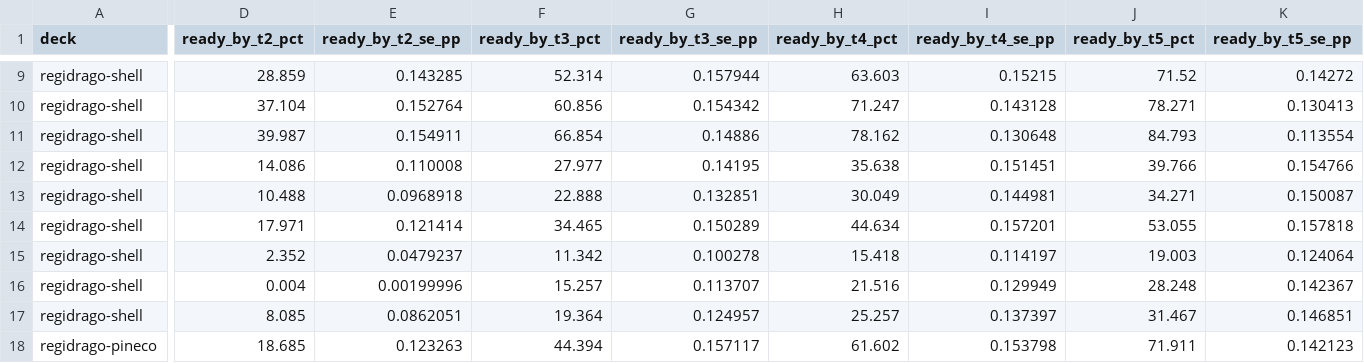
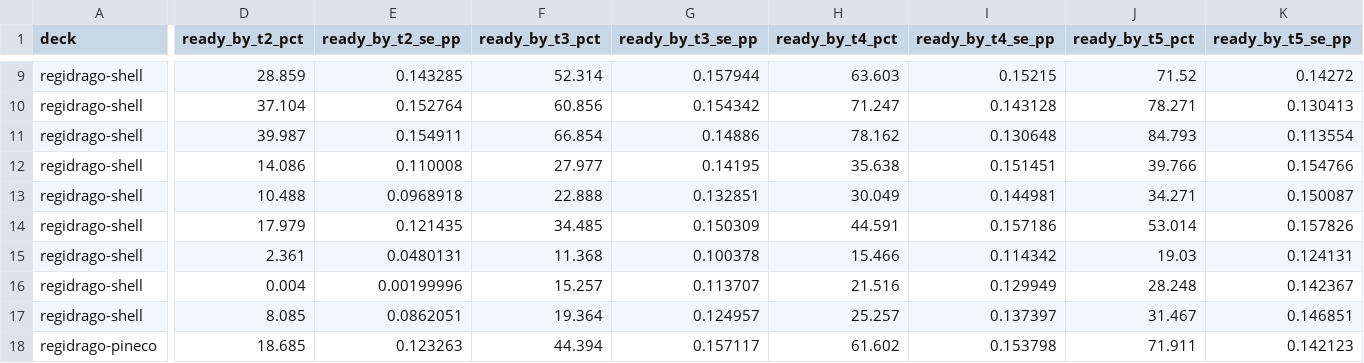
Before and after one commit to FlareZ123/pokemon-sims, a CSV file: results/multi_deck_comparison.csv, drawn as a sheet; only a part is shown, gaps mark what is left out; the diff covers the shown part only; the diff names each change by its address in the sheet, - before the commit and + after, or states it on an @@ line.

Commit message:
Unlock Legacy Star through Lusamine under Rule Box lock (#1450)
Closes #1392. Recover Chaotic Swell as the advancing Lusamine target when it legally unlocks Legacy Star, with focused regressions and refreshed source-bound setup matrices.

```diff
--- a/results/multi_deck_comparison.csv
+++ b/results/multi_deck_comparison.csv
-D14 (ready_by_t2_pct): 17.971
+D14 (ready_by_t2_pct): 17.979
-E14 (ready_by_t2_se_pp): 0.121414
+E14 (ready_by_t2_se_pp): 0.121435
-F14 (ready_by_t3_pct): 34.465
+F14 (ready_by_t3_pct): 34.485
-G14 (ready_by_t3_se_pp): 0.150289
+G14 (ready_by_t3_se_pp): 0.150309
-H14 (ready_by_t4_pct): 44.634
+H14 (ready_by_t4_pct): 44.591
-I14 (ready_by_t4_se_pp): 0.157201
+I14 (ready_by_t4_se_pp): 0.157186
-J14 (ready_by_t5_pct): 53.055
+J14 (ready_by_t5_pct): 53.014
-K14 (ready_by_t5_se_pp): 0.157818
+K14 (ready_by_t5_se_pp): 0.157826
-D15 (ready_by_t2_pct): 2.352
+D15 (ready_by_t2_pct): 2.361
-E15 (ready_by_t2_se_pp): 0.0479237
+E15 (ready_by_t2_se_pp): 0.0480131
-F15 (ready_by_t3_pct): 11.342
+F15 (ready_by_t3_pct): 11.368
-G15 (ready_by_t3_se_pp): 0.100278
+G15 (ready_by_t3_se_pp): 0.100378
-H15 (ready_by_t4_pct): 15.418
+H15 (ready_by_t4_pct): 15.466
-I15 (ready_by_t4_se_pp): 0.114197
+I15 (ready_by_t4_se_pp): 0.114342
-J15 (ready_by_t5_pct): 19.003
+J15 (ready_by_t5_pct): 19.03
-K15 (ready_by_t5_se_pp): 0.124064
+K15 (ready_by_t5_se_pp): 0.124131
```
Also changed, not shown: 81 edited cells elsewhere in this file, results/simulation_results.csv, 6 other files.
